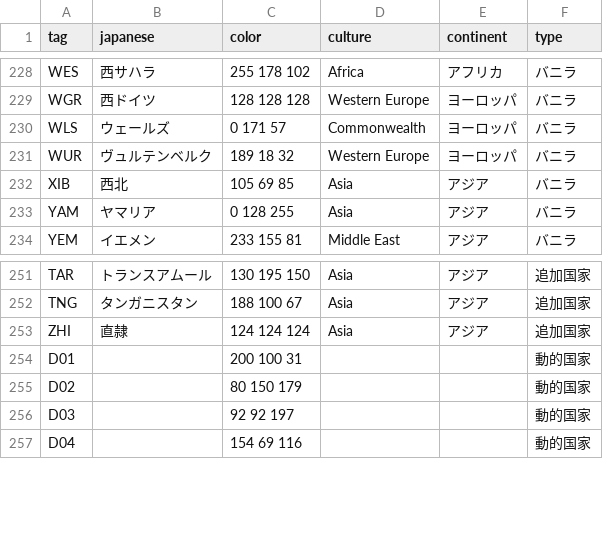
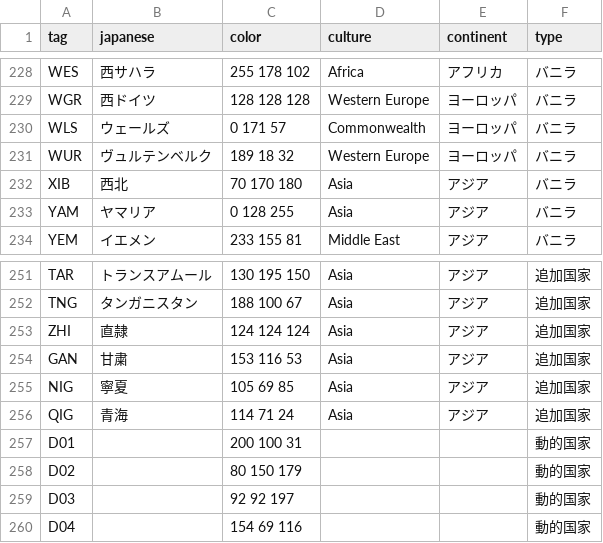
Before and after one commit to GR-development-team/GR_add_country_tags, a CSV file: GR/countries.csv, drawn as a sheet; only a part is shown, gaps mark what is left out.

```diff
--- a/GR/countries.csv
+++ b/GR/countries.csv
@@ -231,3 +231,3 @@ WLS,ウェールズ,0 171 57,Commonwealth,ヨーロッパ,バニラ
 WUR,ヴュルテンベルク,189 18 32,Western Europe,ヨーロッパ,バニラ
-XIB,西北,105 69 85,Asia,アジア,バニラ
+XIB,西北,70 170 180,Asia,アジア,バニラ
 YAM,ヤマリア,0 128 255,Asia,アジア,バニラ
@@ -253,2 +253,5 @@ TNG,タンガニスタン,188 100 67,Asia,アジア,追加国家
 ZHI,直隷,124 124 124,Asia,アジア,追加国家
+GAN,甘粛,153 116 53,Asia,アジア,追加国家
+NIG,寧夏,105 69 85,Asia,アジア,追加国家
+QIG,青海,114 71 24,Asia,アジア,追加国家
 D01,,200 100 31,,,動的国家
```
Also changed, not shown: 4 other files.
